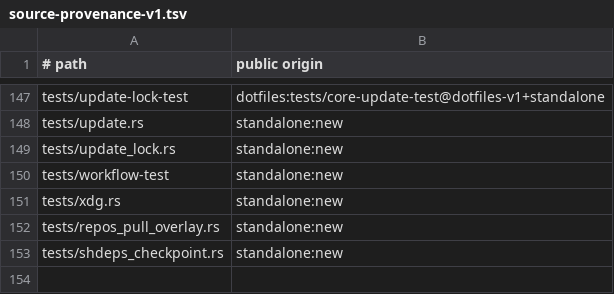
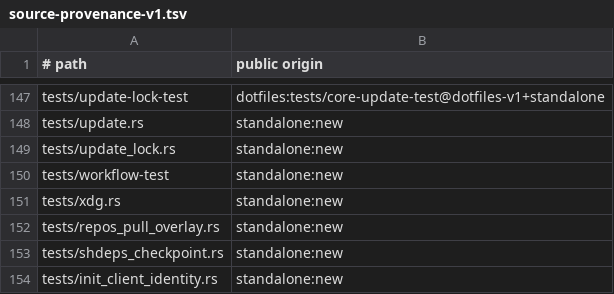
Before and after one commit to cgraf78/dot, a TSV file: docs/source-provenance-v1.tsv, drawn as a sheet; only a part is shown, gaps mark what is left out.

Commit message:
Port init host Git and identity helpers to Rust
Summary

- port the host-Git and repository-identity family behind
  `init_client_identity`, part 2 of
  `lib/dot/init-client.sh` (5 functions):
  `select_host_git`, `bind_host_git`, `repo_identity`,
  `branch_valid`, and `remote_default_branch`
- fills the exact gap part 1 (`init_client_transaction`,
  unmerged) left: lines 46-215, with `_dot_init_safe_value`
  / `_dot_init_safe_relative_path` already behind
  `repos_overlays` and the file-generic `_dot_init_error`
  absorbed into `Result` payloads (`NO_HOST_GIT`,
  `GIT_SHADOWED`) like earlier slices absorb diagnostics
- parity decisions:
  - `realpath` without flags tolerates a missing leaf, so
    identity resolution canonicalizes the strict parent
    (every lexical component must exist, links followed
    as met) instead of plain `canonicalize`
  - `branch_valid` reports the boolean verdict; the shell's
    raw 128 for malformed names only ever feeds
    zero-vs-nonzero branches at every call site
  - `bind_host_git` takes the `declare -F git` probe as a
    parameter and returns the path: the shell's `hash -p`
    table has no Rust spelling
  - probe stages draw from the shared `temp` mktemp
    alphabet (`random_suffix` and `TMP_RETRIES` widened
    to `pub(crate)` with part 1's exact comments, no
    behavior change); the `ls-remote` temp file and
    `nullglob`/`dotglob` enumeration collapse into
    captured output and directory reads with the same
    shapes
- add `tests/init_client_identity.rs`: thirteen
  twin-side differential tests (81 rows) incl. PATH
  search order, symlink/mode/client-root exclusions,
  bind diagnostics, file/network identity matrix,
  branch matrix, and default-branch head/fallback/
  garbage paths, plus residue checks; four `#[cfg(test)]`
  unit tests pin the advertisement parser, shell-`read`
  line splitting, and path cleaning the clone tests
  cannot reach
- register `tests/init_client_identity.rs` in the source
  provenance inventory

Testing

- `cargo test --locked` green, exit 0 (394 passed,
  0 failed, 47 suites)
- `cargo clippy --locked --all-targets` clean
- `cargo fmt --check` clean
- `RUSTDOCFLAGS='-D missing-docs' cargo doc
  --locked --no-deps` clean
- `bash tests/provenance-test` clean

```diff
--- a/docs/source-provenance-v1.tsv
+++ b/docs/source-provenance-v1.tsv
@@ -153 +153,2 @@ tests/repos_pull_overlay.rs	standalone:new
 tests/shdeps_checkpoint.rs	standalone:new
+tests/init_client_identity.rs	standalone:new
```
Also changed, not shown: 3 other files.
